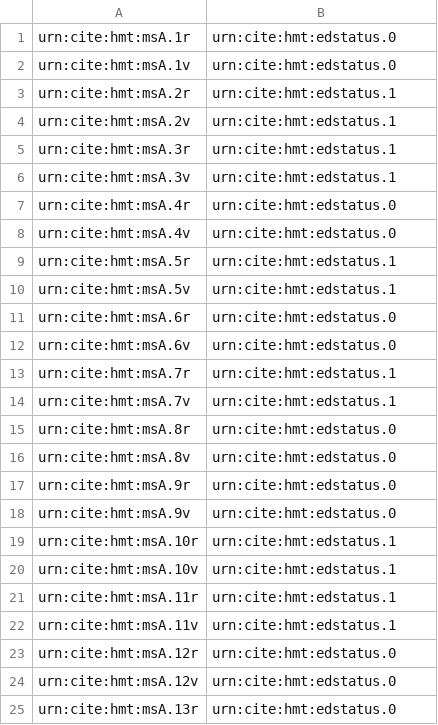
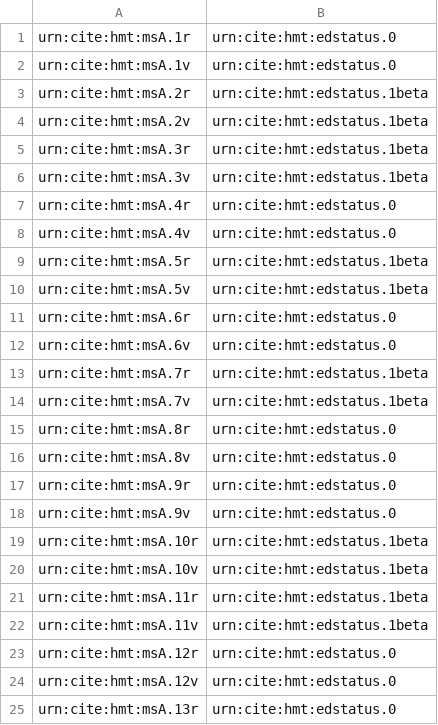
Before and after one commit to homermultitext/hmt-archive, a CSV file: cite/indices/thermometer/venetusA.csv, drawn as a sheet; only a part is shown; the diff covers the shown part only.

```diff
--- a/cite/indices/thermometer/venetusA.csv
+++ b/cite/indices/thermometer/venetusA.csv
@@ -2,14 +2,14 @@ urn:cite:hmt:msA.1r,urn:cite:hmt:edstatus.0
 urn:cite:hmt:msA.1v,urn:cite:hmt:edstatus.0
-urn:cite:hmt:msA.2r,urn:cite:hmt:edstatus.1
-urn:cite:hmt:msA.2v,urn:cite:hmt:edstatus.1
-urn:cite:hmt:msA.3r,urn:cite:hmt:edstatus.1
-urn:cite:hmt:msA.3v,urn:cite:hmt:edstatus.1
+urn:cite:hmt:msA.2r,urn:cite:hmt:edstatus.1beta
+urn:cite:hmt:msA.2v,urn:cite:hmt:edstatus.1beta
+urn:cite:hmt:msA.3r,urn:cite:hmt:edstatus.1beta
+urn:cite:hmt:msA.3v,urn:cite:hmt:edstatus.1beta
 urn:cite:hmt:msA.4r,urn:cite:hmt:edstatus.0
 urn:cite:hmt:msA.4v,urn:cite:hmt:edstatus.0
-urn:cite:hmt:msA.5r,urn:cite:hmt:edstatus.1
-urn:cite:hmt:msA.5v,urn:cite:hmt:edstatus.1
+urn:cite:hmt:msA.5r,urn:cite:hmt:edstatus.1beta
+urn:cite:hmt:msA.5v,urn:cite:hmt:edstatus.1beta
 urn:cite:hmt:msA.6r,urn:cite:hmt:edstatus.0
 urn:cite:hmt:msA.6v,urn:cite:hmt:edstatus.0
-urn:cite:hmt:msA.7r,urn:cite:hmt:edstatus.1
-urn:cite:hmt:msA.7v,urn:cite:hmt:edstatus.1
+urn:cite:hmt:msA.7r,urn:cite:hmt:edstatus.1beta
+urn:cite:hmt:msA.7v,urn:cite:hmt:edstatus.1beta
 urn:cite:hmt:msA.8r,urn:cite:hmt:edstatus.0
@@ -18,6 +18,6 @@ urn:cite:hmt:msA.9r,urn:cite:hmt:edstatus.0
 urn:cite:hmt:msA.9v,urn:cite:hmt:edstatus.0
-urn:cite:hmt:msA.10r,urn:cite:hmt:edstatus.1
-urn:cite:hmt:msA.10v,urn:cite:hmt:edstatus.1
-urn:cite:hmt:msA.11r,urn:cite:hmt:edstatus.1
-urn:cite:hmt:msA.11v,urn:cite:hmt:edstatus.1
+urn:cite:hmt:msA.10r,urn:cite:hmt:edstatus.1beta
+urn:cite:hmt:msA.10v,urn:cite:hmt:edstatus.1beta
+urn:cite:hmt:msA.11r,urn:cite:hmt:edstatus.1beta
+urn:cite:hmt:msA.11v,urn:cite:hmt:edstatus.1beta
 urn:cite:hmt:msA.12r,urn:cite:hmt:edstatus.0
```
Also changed, not shown: 33 edited cells elsewhere in this file, 3 other files.
